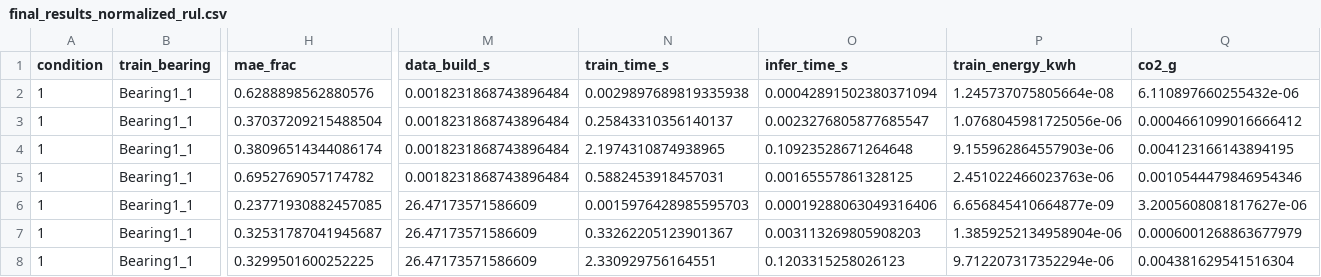
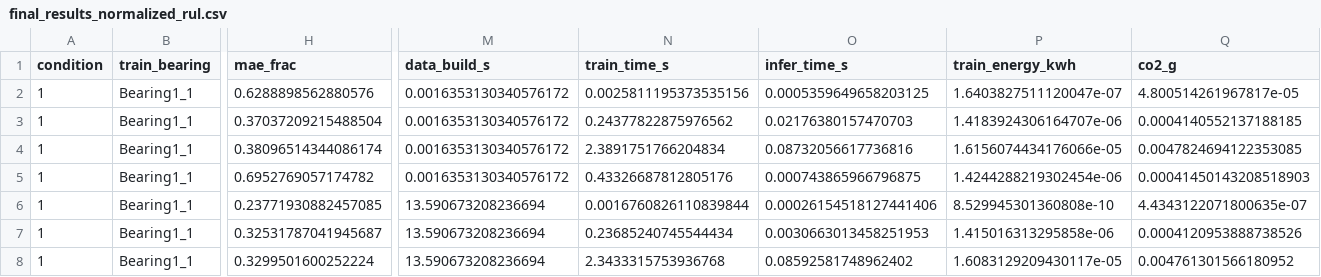
Before and after one commit to phqueiroga/EmergingTechnologiesAI, a CSV file: taba_femto_outputs/final_results_normalized_rul.csv, drawn as a sheet; only a part is shown, gaps mark what is left out; the diff covers the shown part only; the diff names each change by its address in the sheet, - before the commit and + after, or states it on an @@ line.

```diff
--- a/taba_femto_outputs/final_results_normalized_rul.csv
+++ b/taba_femto_outputs/final_results_normalized_rul.csv
-M2:M5 (data_build_s): 0.0018231868743896484
+M2:M5 (data_build_s): 0.0016353130340576172
-N2 (train_time_s): 0.0029897689819335938
+N2 (train_time_s): 0.0025811195373535156
-O2 (infer_time_s): 0.00042891502380371094
+O2 (infer_time_s): 0.0005359649658203125
-P2 (train_energy_kwh): 1.245737075805664e-08
+P2 (train_energy_kwh): 1.6403827511120047e-07
-Q2 (co2_g): 6.110897660255432e-06
+Q2 (co2_g): 4.800514261967817e-05
-N3 (train_time_s): 0.25843310356140137
+N3 (train_time_s): 0.24377822875976562
-O3 (infer_time_s): 0.0023276805877685547
+O3 (infer_time_s): 0.02176380157470703
-P3 (train_energy_kwh): 1.0768045981725056e-06
+P3 (train_energy_kwh): 1.4183924306164707e-06
-Q3 (co2_g): 0.0004661099016666412
+Q3 (co2_g): 0.0004140552137188185
-N4 (train_time_s): 2.1974310874938965
+N4 (train_time_s): 2.3891751766204834
-O4 (infer_time_s): 0.10923528671264648
+O4 (infer_time_s): 0.08732056617736816
-P4 (train_energy_kwh): 9.155962864557903e-06
+P4 (train_energy_kwh): 1.6156074434176066e-05
-Q4 (co2_g): 0.004123166143894195
+Q4 (co2_g): 0.0047824694122353085
-N5 (train_time_s): 0.5882453918457031
+N5 (train_time_s): 0.43326687812805176
-O5 (infer_time_s): 0.00165557861328125
+O5 (infer_time_s): 0.000743865966796875
-P5 (train_energy_kwh): 2.451022466023763e-06
+P5 (train_energy_kwh): 1.4244288219302454e-06
-Q5 (co2_g): 0.0010544479846954346
+Q5 (co2_g): 0.00041450143208518903
-M6:M8 (data_build_s): 26.47173571586609
+M6:M8 (data_build_s): 13.590673208236694
-N6 (train_time_s): 0.0015976428985595703
+N6 (train_time_s): 0.0016760826110839844
-O6 (infer_time_s): 0.00019288063049316406
+O6 (infer_time_s): 0.00026154518127441406
-P6 (train_energy_kwh): 6.656845410664877e-09
+P6 (train_energy_kwh): 8.529945301360808e-10
-Q6 (co2_g): 3.2005608081817627e-06
+Q6 (co2_g): 4.4343122071800635e-07
-N7 (train_time_s): 0.33262205123901367
+N7 (train_time_s): 0.23685240745544434
-O7 (infer_time_s): 0.003113269805908203
+O7 (infer_time_s): 0.0030663013458251953
-P7 (train_energy_kwh): 1.3859252134958904e-06
+P7 (train_energy_kwh): 1.415016313295858e-06
-Q7 (co2_g): 0.0006001268863677979
+Q7 (co2_g): 0.0004120953888738526
-H8 (mae_frac): 0.3299501600252225
+H8 (mae_frac): 0.3299501600252224
-N8 (train_time_s): 2.330929756164551
+N8 (train_time_s): 2.3433315753936768
-O8 (infer_time_s): 0.1203315258026123
+O8 (infer_time_s): 0.08592581748962402
-P8 (train_energy_kwh): 9.712207317352294e-06
+P8 (train_energy_kwh): 1.6083129209430117e-05
-Q8 (co2_g): 0.004381629541516304
+Q8 (co2_g): 0.004761301566180952
```
Also changed, not shown: 146 edited cells elsewhere in this file, taba_femto_outputs/final_results_aggregated.csv, 2 other files.
